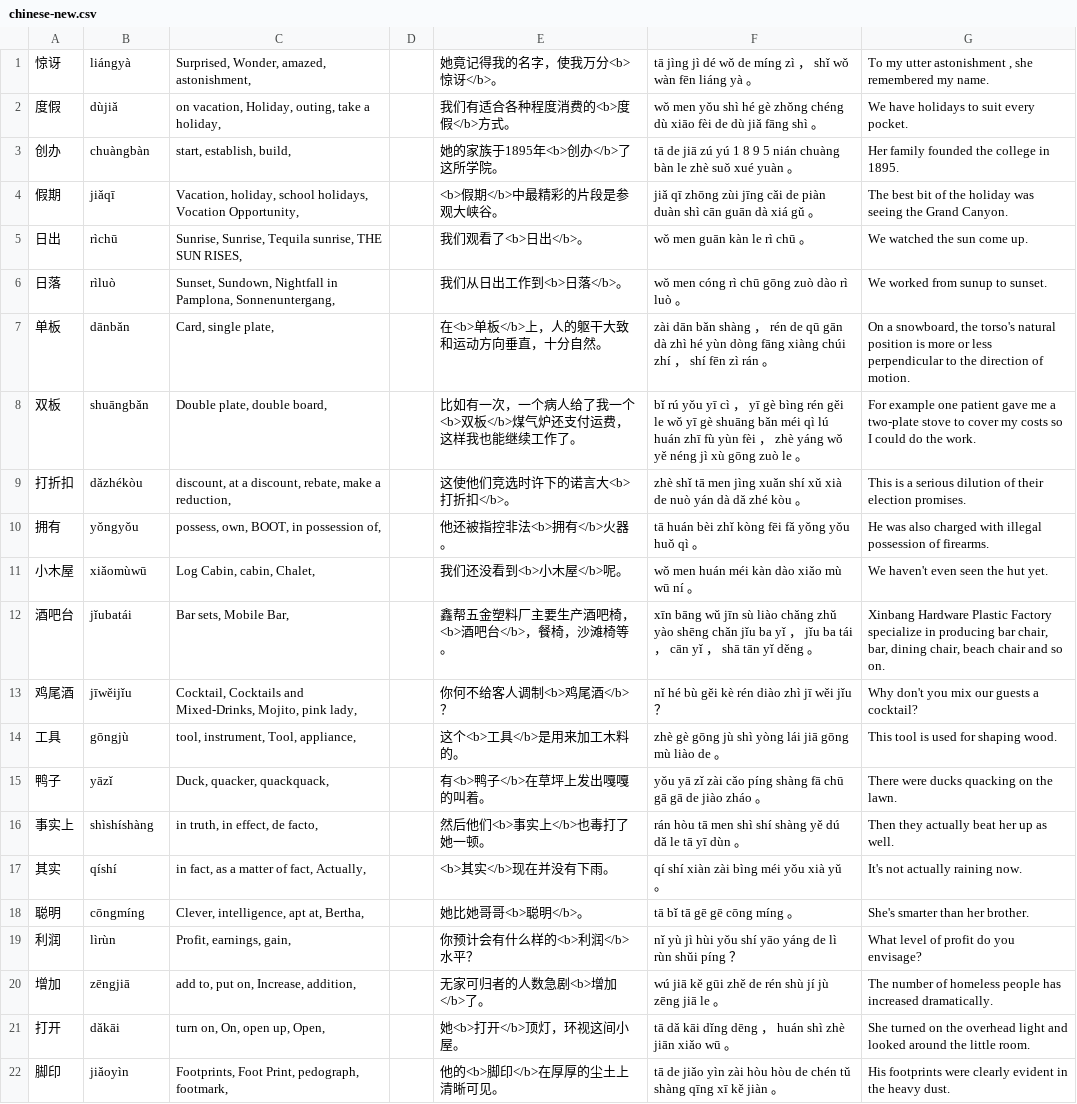
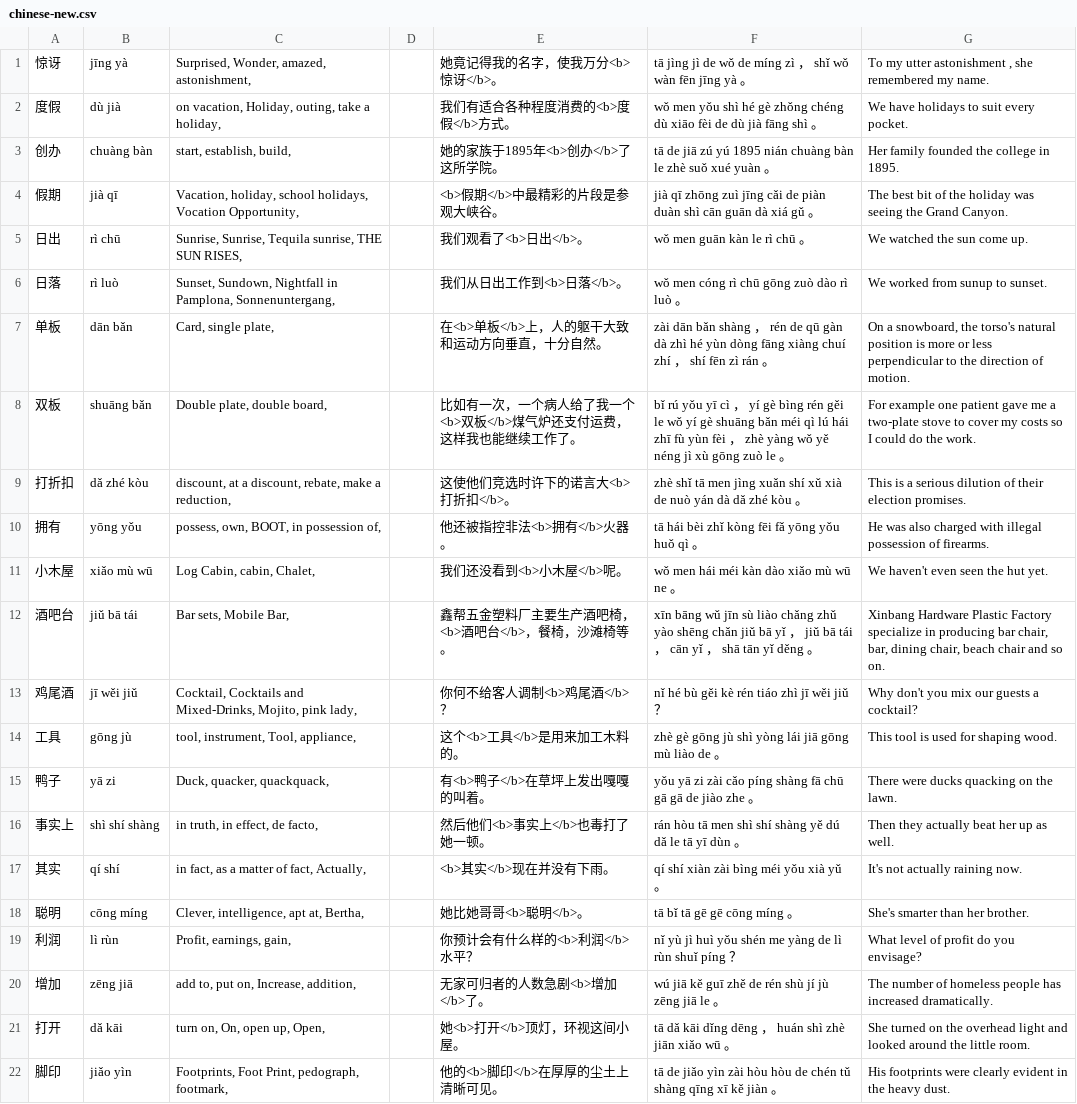
Before and after one commit to bmwwoo/chinese-dict-to-anki, a CSV file: chinese-new.csv, drawn as a sheet; the diff names each change by its address in the sheet, - before the commit and + after, or states it on an @@ line.

```diff
--- a/chinese-new.csv
+++ b/chinese-new.csv
-B1: liángyà
+B1: jīng yà
-F1: …jìng jì dé wǒ de míng zì ， shǐ wǒ wàn fēn liáng yà 。
+F1: …jìng jì de wǒ de míng zì ， shǐ wǒ wàn fēn jīng yà 。
-B2: dùjiǎ
+B2: dù jià
-F2: …de dù jiǎ fāng shì…
+F2: …de dù jià fāng shì…
-B3: chuàngbàn
+B3: chuàng bàn
-F3: …zú yú 1 8 9 5 nián chuàng…
+F3: …zú yú 1895 nián chuàng…
-B4: jiǎqī
+B4: jià qī
-F4: jiǎ qī zhōng zùi jīng cǎi…
+F4: jià qī zhōng zuì jīng cǎi…
-B5: rìchū
+B5: rì chū
-B6: rìluò
+B6: rì luò
-B7: dānbǎn
+B7: dān bǎn
-F7: …de qū gān dà zhì hé yùn dòng fāng xiàng chúi zhí ，…
+F7: …de qū gàn dà zhì hé yùn dòng fāng xiàng chuí zhí ，…
-B8: shuāngbǎn
+B8: shuāng bǎn
-F8: …， yī gè bìng rén gěi le wǒ yī gè shuāng bǎn méi qì lú huán zhī fù yùn fèi ， zhè yáng wǒ yě…
+F8: …， yí gè bìng rén gěi le wǒ yí gè shuāng bǎn méi qì lú hái zhī fù yùn fèi ， zhè yàng wǒ yě…
-B9: dǎzhékòu
+B9: dǎ zhé kòu
-B10: yǒngyǒu
+B10: yōng yǒu
-F10: tā huán bèi zhǐ kòng fēi fǎ yǒng yǒu huǒ qì 。
+F10: tā hái bèi zhǐ kòng fēi fǎ yōng yǒu huǒ qì 。
-B11: xiǎomùwū
+B11: xiǎo mù wū
-F11: wǒ men huán méi kàn dào xiǎo mù wū ní 。
+F11: wǒ men hái méi kàn dào xiǎo mù wū ne 。
-B12: jǐubatái
+B12: jiǔ bā tái
-F12: …shēng chǎn jǐu ba yǐ ， jǐu ba tái ，…
+F12: …shēng chǎn jiǔ bā yǐ ， jiǔ bā tái ，…
-B13: jīwěijǐu
+B13: jī wěi jiǔ
-F13: nǐ hé bù gěi kè rén diào zhì jī wěi jǐu ？
+F13: nǐ hé bù gěi kè rén tiáo zhì jī wěi jiǔ ？
-B14: gōngjù
+B14: gōng jù
-B15: yāzǐ
+B15: yā zi
-F15: yǒu yā zǐ zài cǎo píng shàng fā chū gā gā de jiào zháo 。
+F15: yǒu yā zi zài cǎo píng shàng fā chū gā gā de jiào zhe 。
-B16: shìshíshàng
+B16: shì shí shàng
-B17: qíshí
+B17: qí shí
-B18: cōngmíng
+B18: cōng míng
-B19: lìrùn
+B19: lì rùn
-F19: …yù jì hùi yǒu shí yāo yáng de lì rùn shǔi píng ？
+F19: …yù jì huì yǒu shén me yàng de lì rùn shuǐ píng ？
-B20: zēngjiā
+B20: zēng jiā
-F20: …jiā kě gūi zhě de…
+F20: …jiā kě guī zhě de…
-B21: dǎkāi
+B21: dǎ kāi
-B22: jiǎoyìn
+B22: jiǎo yìn
```
Also changed, not shown: 1 other file.
